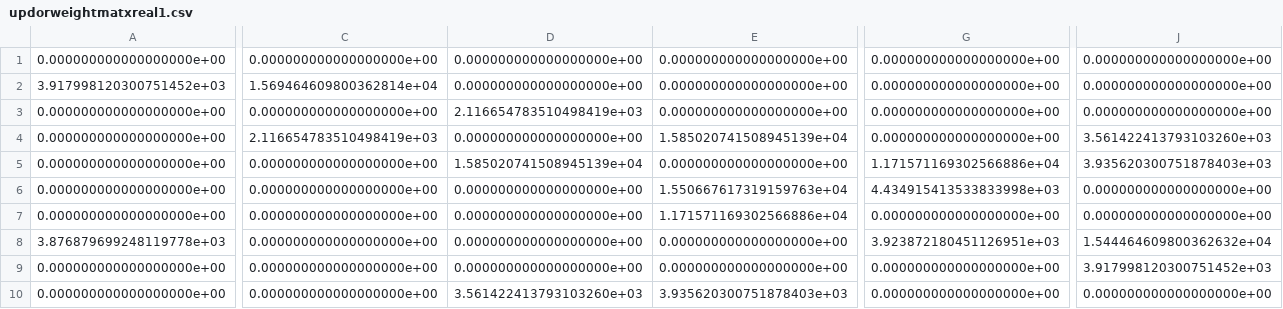
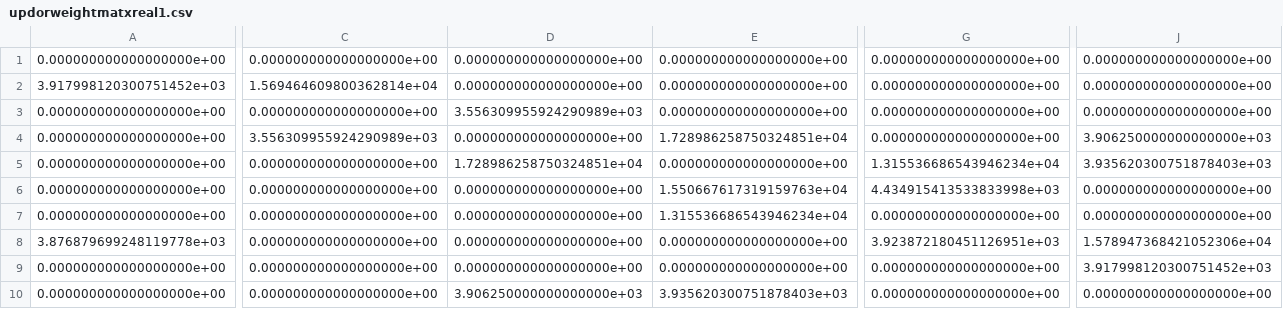
Before and after one commit to karthikdash/PacketLevel_Sim_Hetero, a CSV file: updorweightmatxreal1.csv, drawn as a sheet; only a part is shown, gaps mark what is left out; the diff covers the shown part only; the diff names each change by its address in the sheet, - before the commit and + after, or states it on an @@ line.

```diff
--- a/updorweightmatxreal1.csv
+++ b/updorweightmatxreal1.csv
-D3: 2.116654783510498419e+03
+D3: 3.556309955924290989e+03
-C4: 2.116654783510498419e+03
+C4: 3.556309955924290989e+03
-E4: 1.585020741508945139e+04
+E4: 1.728986258750324851e+04
-J4: 3.561422413793103260e+03
+J4: 3.906250000000000000e+03
-D5: 1.585020741508945139e+04
+D5: 1.728986258750324851e+04
-G5: 1.171571169302566886e+04
+G5: 1.315536686543946234e+04
-E7: 1.171571169302566886e+04
+E7: 1.315536686543946234e+04
-J8: 1.544464609800362632e+04
+J8: 1.578947368421052306e+04
-D10: 3.561422413793103260e+03
+D10: 3.906250000000000000e+03
```
Also changed, not shown: 1 edited cell elsewhere in this file, 9 other files.
